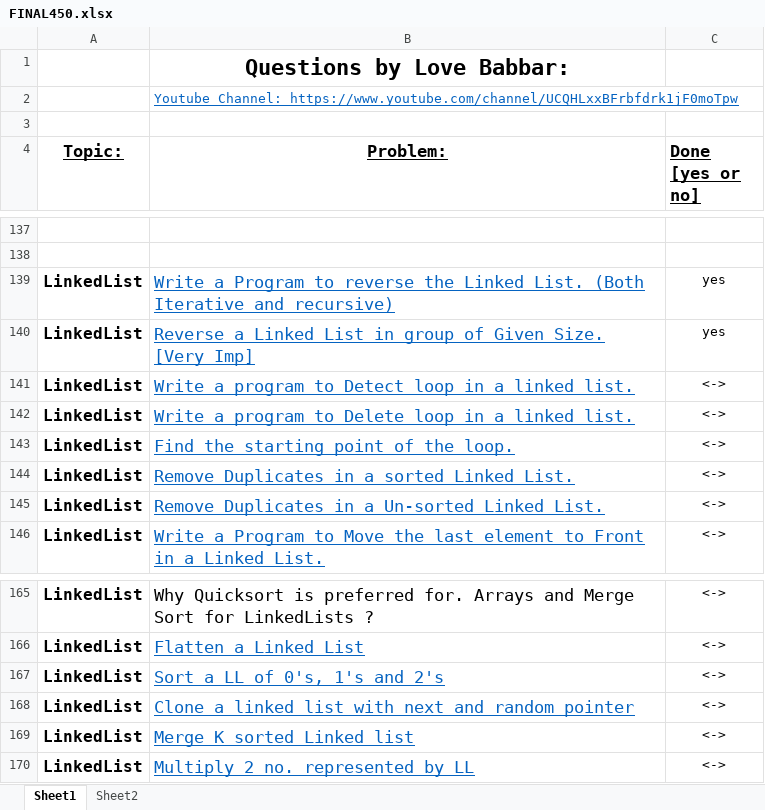
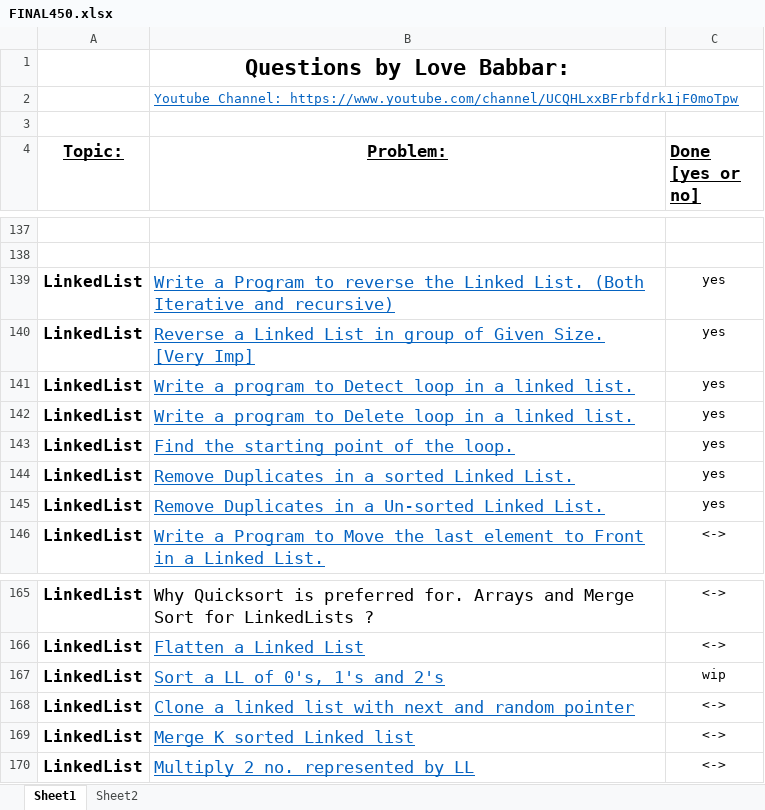
Before and after one commit to abhishekrahulcs/DataStructure, an Excel workbook: Learning points/FINAL450.xlsx, sheet Sheet1, drawn as a sheet; only a part is shown, gaps mark what is left out; values as stored, in another font and other column widths than the file's, no borders; the diff names each change by its address in the sheet, - before the commit and + after, or states it on an @@ line.

Commit message:
List list code changes

```diff
--- a/Learning points/FINAL450.xlsx (sheet Sheet1)
+++ b/Learning points/FINAL450.xlsx (sheet Sheet1)
-C141:C145 (Done [yes or no]): <->
+C141:C145 (Done [yes or no]): yes
-C167 (Done [yes or no]): <->
+C167 (Done [yes or no]): wip
```
Also changed, not shown: 10 other files.
